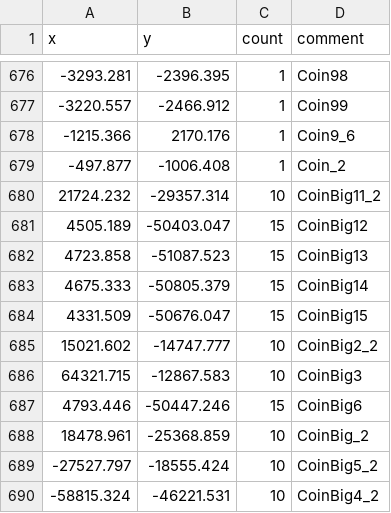
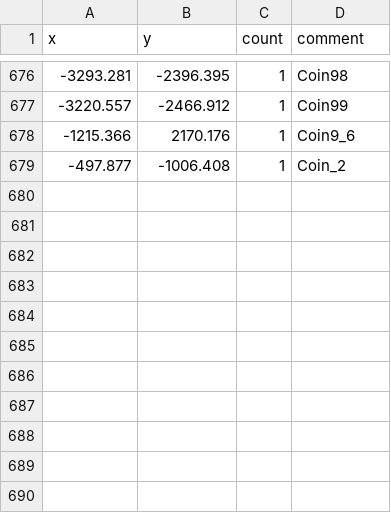
Before and after one commit to SupraGamesCommunity/map-siu, a CSV file: coins.csv, drawn as a sheet; only a part is shown, gaps mark what is left out; the diff names each change by its address in the sheet, - before the commit and + after, or states it on an @@ line.

Commit message:
added coinsmultiple and coinsbricks sheets

```diff
--- a/coins.csv
+++ b/coins.csv
-row 680: 21724.232 | -29357.314 | 10 | CoinBig11_2
-row 681: 4505.189 | -50403.047 | 15 | CoinBig12
-row 682: 4723.858 | -51087.523 | 15 | CoinBig13
-row 683: 4675.333 | -50805.379 | 15 | CoinBig14
-row 684: 4331.509 | -50676.047 | 15 | CoinBig15
-row 685: 15021.602 | -14747.777 | 10 | CoinBig2_2
-row 686: 64321.715 | -12867.583 | 10 | CoinBig3
-row 687: 4793.446 | -50447.246 | 15 | CoinBig6
-row 688: 18478.961 | -25368.859 | 10 | CoinBig_2
-row 689: -27527.797 | -18555.424 | 10 | CoinBig5_2
-row 690: -58815.324 | -46221.531 | 10 | CoinBig4_2
```
Also changed, not shown: 3 other files.
